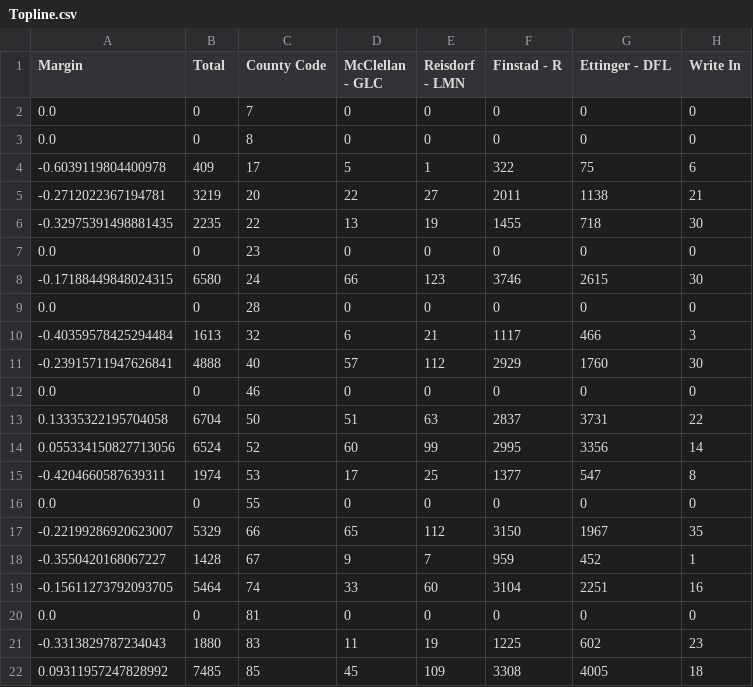
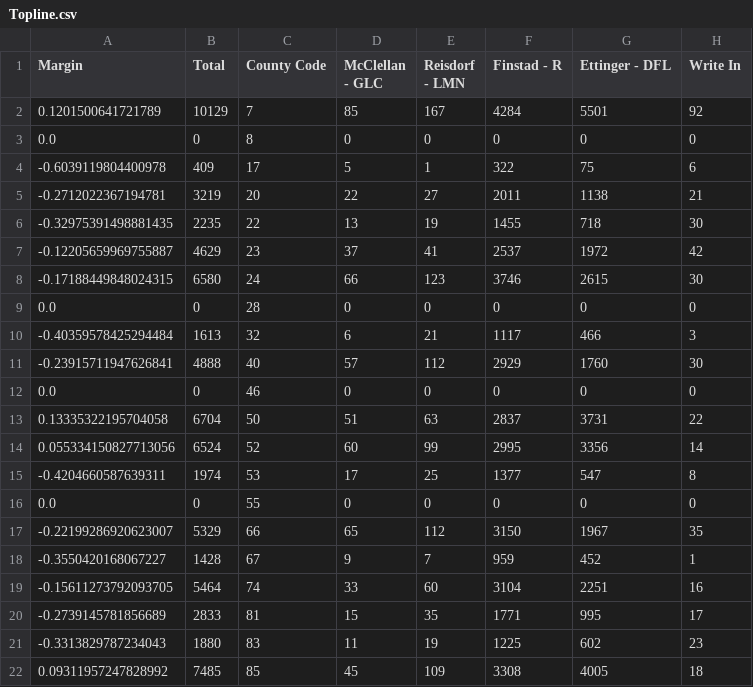
Before and after one commit to Napervillpol/MN-1st-District-Special, a CSV file: Topline.csv, drawn as a sheet.

```diff
--- a/Topline.csv
+++ b/Topline.csv
@@ -1,3 +1,3 @@
 Margin,Total,County Code,McClellan - GLC,Reisdorf - LMN,Finstad - R,Ettinger - DFL,Write In
-0.0,0,7,0,0,0,0,0
+0.1201500641721789,10129,7,85,167,4284,5501,92
 0.0,0,8,0,0,0,0,0
@@ -6,3 +6,3 @@ Margin,Total,County Code,McClellan - GLC,Reisdorf - LMN,Finstad - R,Ettinger - D
 -0.32975391498881435,2235,22,13,19,1455,718,30
-0.0,0,23,0,0,0,0,0
+-0.12205659969755887,4629,23,37,41,2537,1972,42
 -0.17188449848024315,6580,24,66,123,3746,2615,30
@@ -19,3 +19,3 @@ Margin,Total,County Code,McClellan - GLC,Reisdorf - LMN,Finstad - R,Ettinger - D
 -0.15611273792093705,5464,74,33,60,3104,2251,16
-0.0,0,81,0,0,0,0,0
+-0.2739145781856689,2833,81,15,35,1771,995,17
 -0.3313829787234043,1880,83,11,19,1225,602,23
```
Also changed, not shown: Output.csv, 4 other files.
